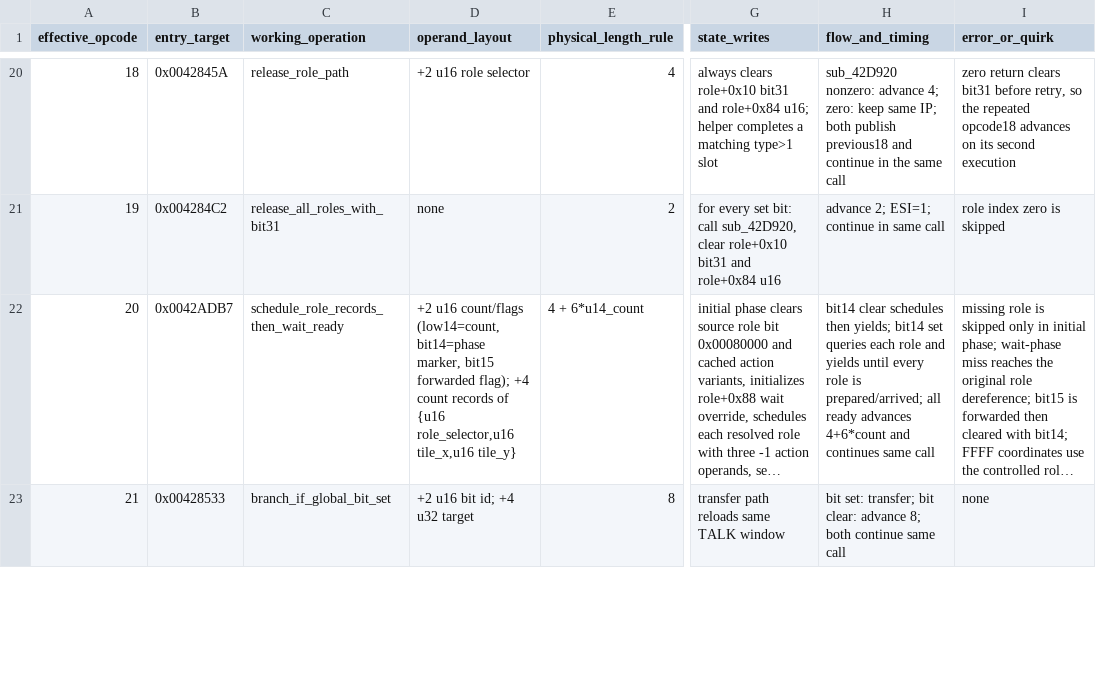
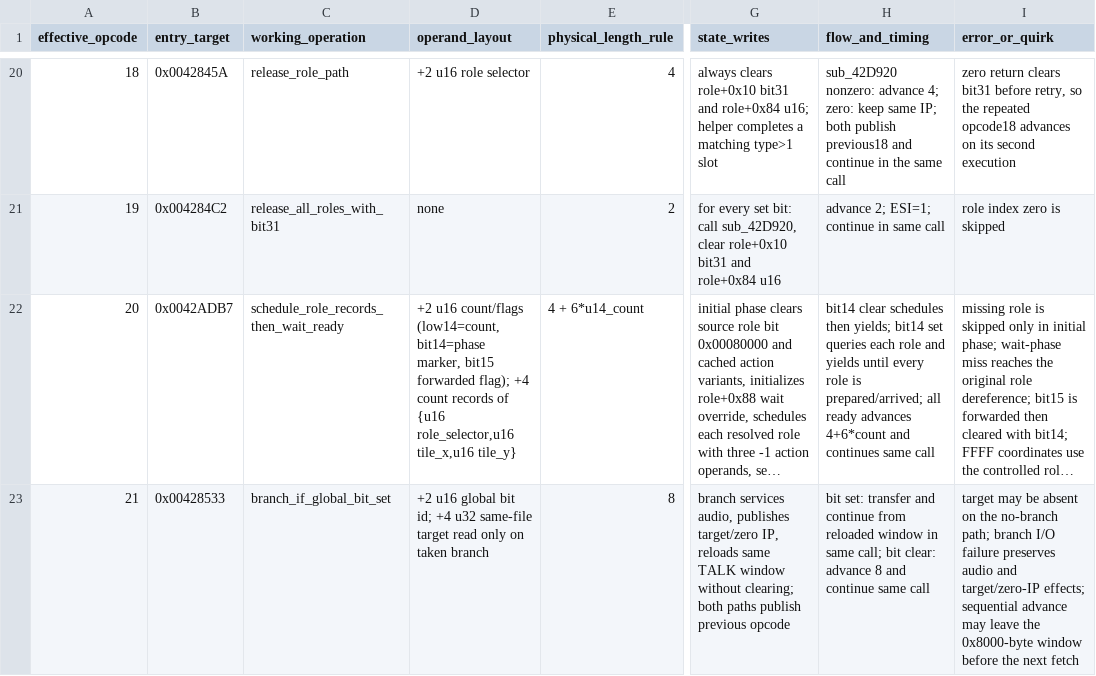
Before and after one commit to Ouroboros/OpenSWD3, a TSV file: analysis/04-reverse-engineering/inventory/story-vm-opcode-semantics-000-024.tsv, drawn as a sheet; only a part is shown, gaps mark what is left out; long unchanged cells end in …; the diff covers the shown part only; the diff names each change by its address in the sheet, - before the commit and + after, or states it on an @@ line.

Commit message:
fix: 修复剧情 VM 全局位跳转并改用 opcode 枚举

```diff
--- a/analysis/04-reverse-engineering/inventory/story-vm-opcode-semantics-000-024.tsv
+++ b/analysis/04-reverse-engineering/inventory/story-vm-opcode-semantics-000-024.tsv
-D23 (operand_layout): +2 u16 bit id; +4 u32 target
+D23 (operand_layout): +2 u16 global bit id; +4 u32 same-file target read only on taken branch
-G23 (state_writes): transfer path reloads same TALK window
+G23 (state_writes): branch services audio, publishes target/zero IP, reloads same TALK window without clearing; both paths publish previous opcode
-H23 (flow_and_timing): bit set: transfer; bit clear: advance 8; both continue same…
+H23 (flow_and_timing): bit set: transfer and continue from reloaded window in same call; bit clear: advance 8 and continue same…
-I23 (error_or_quirk): none
+I23 (error_or_quirk): target may be absent on the no-branch path; branch I/O failure preserves audio and target/zero-IP effects; sequential advance may leave the 0x8000-byte window before the next fetch
```
Also changed, not shown: 4 edited cells elsewhere in this file, analysis/04-reverse-engineering/inventory/story-vm-handler-workpack.tsv, 9 other files.
